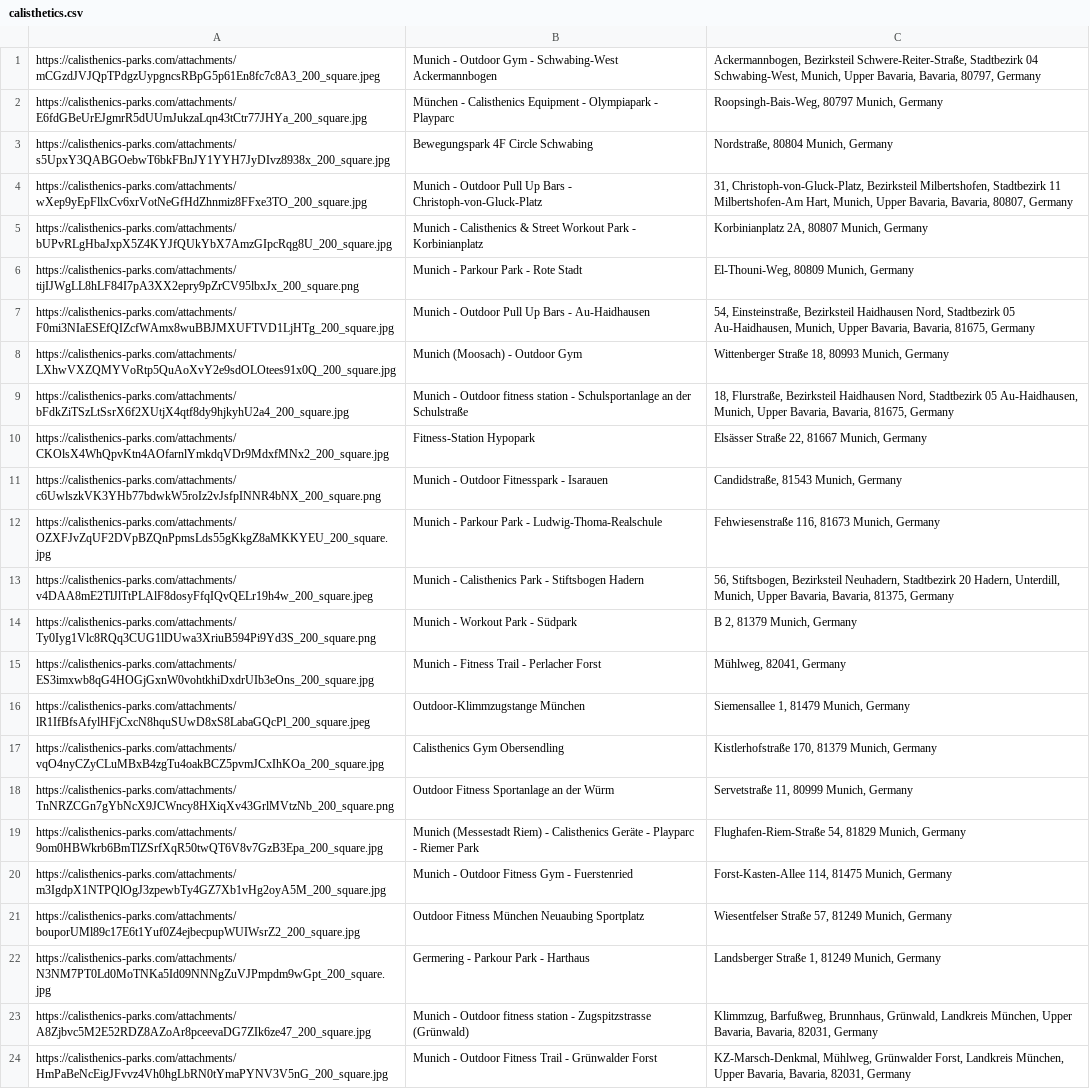
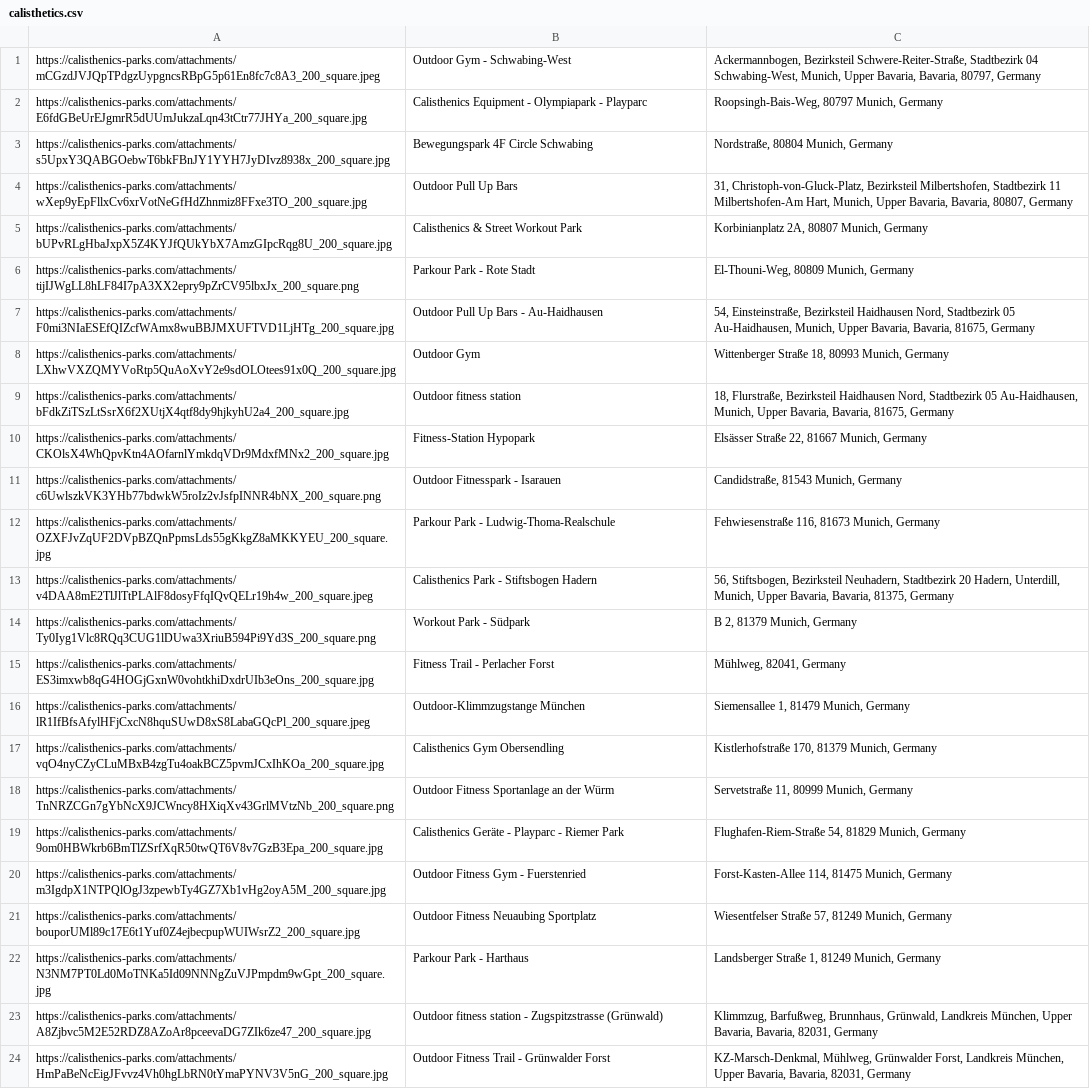
Before and after one commit to IsabellaHoesch/equspot, a CSV file: db/calisthetics.csv, drawn as a sheet; the diff names each change by its address in the sheet, - before the commit and + after, or states it on an @@ line.

```diff
--- a/db/calisthetics.csv
+++ b/db/calisthetics.csv
-B1: Munich - Outdoor Gym - Schwabing-West Ackermannbogen
+B1: Outdoor Gym - Schwabing-West
-B2: München - Calisthenics Equipment…
+B2: Calisthenics Equipment…
-B4: Munich - Outdoor Pull Up Bars - Christoph-von-Gluck-Platz
+B4: Outdoor Pull Up Bars
-B5: Munich - Calisthenics & Street Workout Park - Korbinianplatz
+B5: Calisthenics & Street Workout Park
-B6: Munich - Parkour Park - Rote Stadt
+B6: Parkour Park - Rote Stadt
-B7: Munich - Outdoor Pull Up Bars - Au-Haidhausen
+B7: Outdoor Pull Up Bars - Au-Haidhausen
-B8: Munich (Moosach) - Outdoor Gym
+B8: Outdoor Gym
-B9: Munich - Outdoor fitness station - Schulsportanlage an der Schulstraße
+B9: Outdoor fitness station
-B11: Munich - Outdoor Fitnesspark - Isarauen
+B11: Outdoor Fitnesspark - Isarauen
-B12: Munich - Parkour Park - Ludwig-Thoma-Realschule
+B12: Parkour Park - Ludwig-Thoma-Realschule
-B13: Munich - Calisthenics Park - Stiftsbogen Hadern
+B13: Calisthenics Park - Stiftsbogen Hadern
-B14: Munich - Workout Park - Südpark
+B14: Workout Park - Südpark
-B15: Munich - Fitness Trail - Perlacher Forst
+B15: Fitness Trail - Perlacher Forst
-B19: Munich (Messestadt Riem) - Calisthenics Geräte…
+B19: Calisthenics Geräte…
-B20: Munich - Outdoor Fitness Gym - Fuerstenried
+B20: Outdoor Fitness Gym - Fuerstenried
-B21: Outdoor Fitness München Neuaubing Sportplatz
+B21: Outdoor Fitness Neuaubing Sportplatz
-B22: Germering - Parkour Park - Harthaus
+B22: Parkour Park - Harthaus
-B23: Munich - Outdoor fitness…
+B23: Outdoor fitness…
-B24: Munich - Outdoor Fitness Trail - Grünwalder Forst
+B24: Outdoor Fitness Trail - Grünwalder Forst
```
Also changed, not shown: 6 other files.
